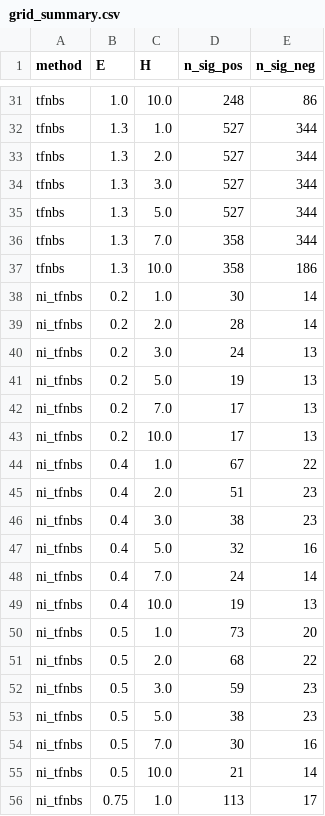
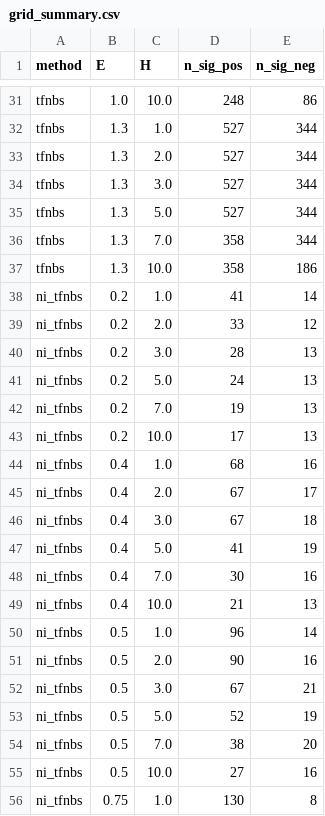
Before and after one commit to IHB-IBR-department/ConnInfPy, a CSV file: examples/abide_validation/results/age_development/sensitivity/eh/grid_summary.csv, drawn as a sheet; only a part is shown, gaps mark what is left out; the diff covers the shown part only.

```diff
--- a/examples/abide_validation/results/age_development/sensitivity/eh/grid_summary.csv
+++ b/examples/abide_validation/results/age_development/sensitivity/eh/grid_summary.csv
@@ -37,20 +37,20 @@ tfnbs,1.3,7.0,358,344
 tfnbs,1.3,10.0,358,186
-ni_tfnbs,0.2,1.0,30,14
-ni_tfnbs,0.2,2.0,28,14
-ni_tfnbs,0.2,3.0,24,13
-ni_tfnbs,0.2,5.0,19,13
-ni_tfnbs,0.2,7.0,17,13
+ni_tfnbs,0.2,1.0,41,14
+ni_tfnbs,0.2,2.0,33,12
+ni_tfnbs,0.2,3.0,28,13
+ni_tfnbs,0.2,5.0,24,13
+ni_tfnbs,0.2,7.0,19,13
 ni_tfnbs,0.2,10.0,17,13
-ni_tfnbs,0.4,1.0,67,22
-ni_tfnbs,0.4,2.0,51,23
-ni_tfnbs,0.4,3.0,38,23
-ni_tfnbs,0.4,5.0,32,16
-ni_tfnbs,0.4,7.0,24,14
-ni_tfnbs,0.4,10.0,19,13
-ni_tfnbs,0.5,1.0,73,20
-ni_tfnbs,0.5,2.0,68,22
-ni_tfnbs,0.5,3.0,59,23
-ni_tfnbs,0.5,5.0,38,23
-ni_tfnbs,0.5,7.0,30,16
-ni_tfnbs,0.5,10.0,21,14
-ni_tfnbs,0.75,1.0,113,17
+ni_tfnbs,0.4,1.0,68,16
+ni_tfnbs,0.4,2.0,67,17
+ni_tfnbs,0.4,3.0,67,18
+ni_tfnbs,0.4,5.0,41,19
+ni_tfnbs,0.4,7.0,30,16
+ni_tfnbs,0.4,10.0,21,13
+ni_tfnbs,0.5,1.0,96,14
+ni_tfnbs,0.5,2.0,90,16
+ni_tfnbs,0.5,3.0,67,21
+ni_tfnbs,0.5,5.0,52,19
+ni_tfnbs,0.5,7.0,38,20
+ni_tfnbs,0.5,10.0,27,16
+ni_tfnbs,0.75,1.0,130,8
```
Also changed, not shown: 32 edited cells elsewhere in this file, examples/abide_validation/results/age_development/methods/age_ni_tfnbs_edges.csv, examples/openclose_validation/results/ml/ml_feature_selection.csv, 11 other files.
